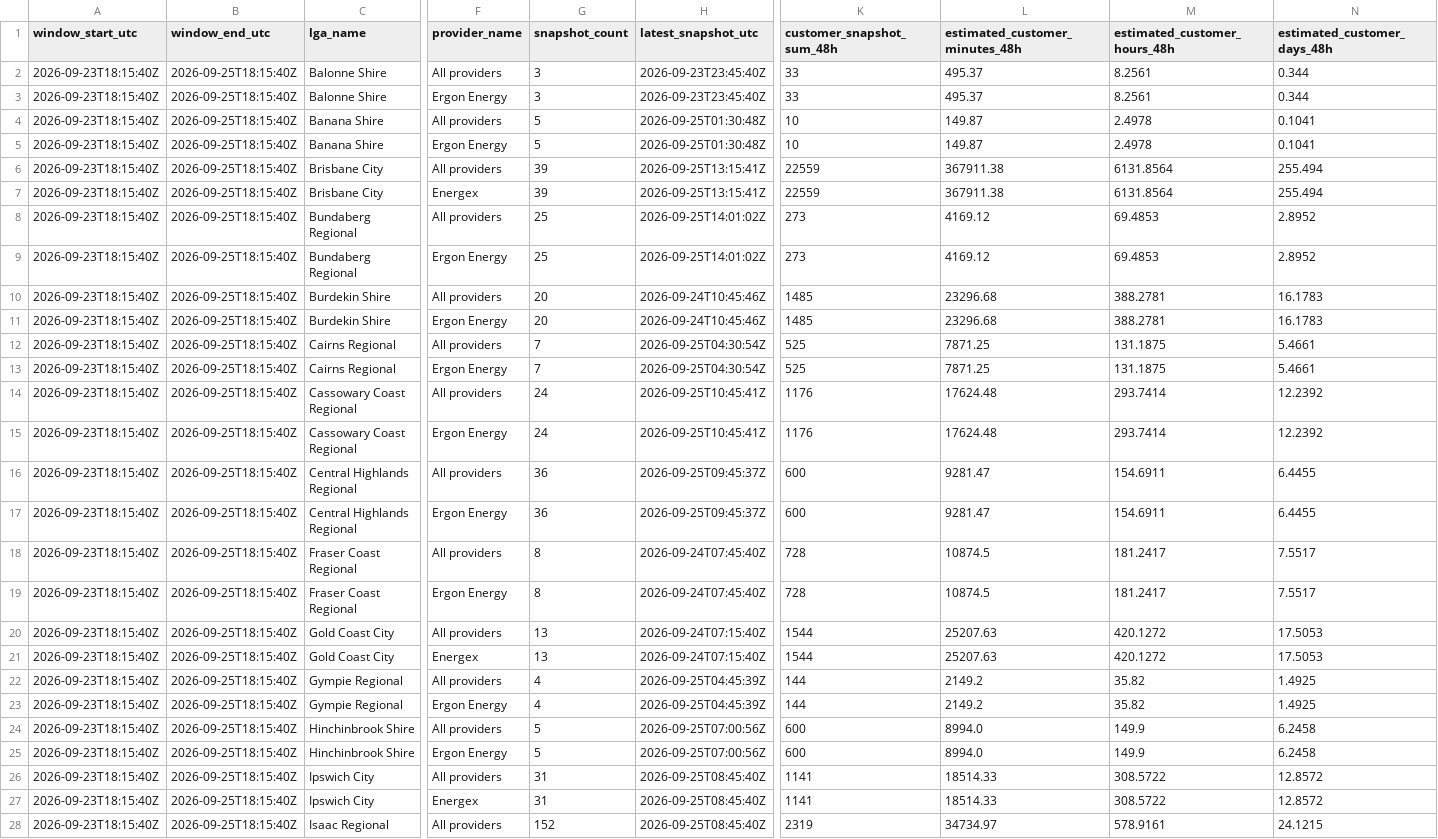
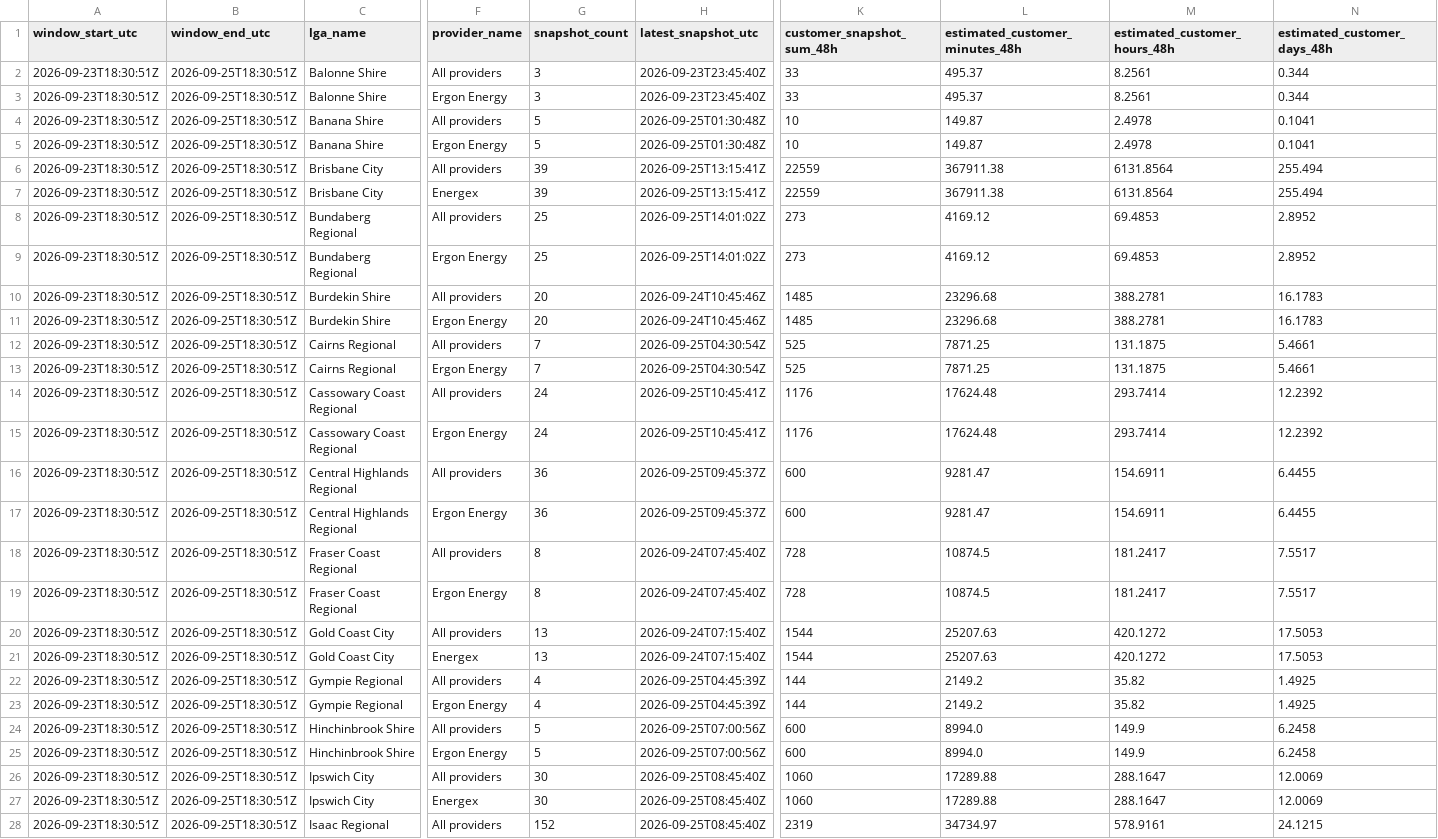
Before and after one commit to gowlettluke/qldpoweroutages, a CSV file: data/lga_cumulative_48h.csv, drawn as a sheet; only a part is shown, gaps mark what is left out; the diff covers the shown part only; the diff names each change by its address in the sheet, - before the commit and + after, or states it on an @@ line.

```diff
--- a/data/lga_cumulative_48h.csv
+++ b/data/lga_cumulative_48h.csv
-A2:A28 (window_start_utc): 2026-09-23T18:15:40Z
+A2:A28 (window_start_utc): 2026-09-23T18:30:51Z
-B2:B28 (window_end_utc): 2026-09-25T18:15:40Z
+B2:B28 (window_end_utc): 2026-09-25T18:30:51Z
-G26:G27 (snapshot_count): 31
+G26:G27 (snapshot_count): 30
-K26:K27 (customer_snapshot_sum_48h): 1141
+K26:K27 (customer_snapshot_sum_48h): 1060
-L26:L27 (estimated_customer_minutes_48h): 18514.33
+L26:L27 (estimated_customer_minutes_48h): 17289.88
-M26:M27 (estimated_customer_hours_48h): 308.5722
+M26:M27 (estimated_customer_hours_48h): 288.1647
-N26:N27 (estimated_customer_days_48h): 12.8572
+N26:N27 (estimated_customer_days_48h): 12.0069
```
Also changed, not shown: 94 edited cells elsewhere in this file, data/lga_totals_48h.csv, data/lga_totals_latest.csv, 4 other files.
